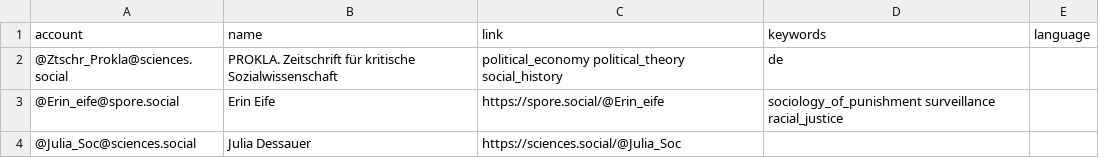
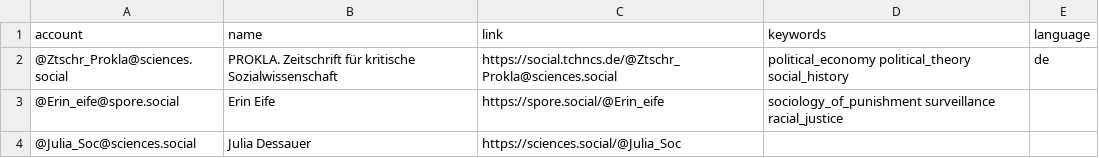
Before and after one commit to trutzig89182/Mastodon-Sociologists, a CSV file: resources/users.csv, drawn as a sheet; only a part is shown.

Commit message:
Update users.csv

```diff
--- a/resources/users.csv
+++ b/resources/users.csv
@@ -1,3 +1,3 @@
 account,name,link,keywords,language
-@Ztschr_Prokla@sciences.social,PROKLA. Zeitschrift für kritische Sozialwissenschaft,political_economy political_theory social_history,de
+@Ztschr_Prokla@sciences.social,PROKLA. Zeitschrift für kritische Sozialwissenschaft,https://social.tchncs.de/@Ztschr_Prokla@sciences.social,political_economy political_theory social_history,de
 @Erin_eife@spore.social,Erin Eife,https://spore.social/@Erin_eife,sociology_of_punishment surveillance racial_justice,
```
